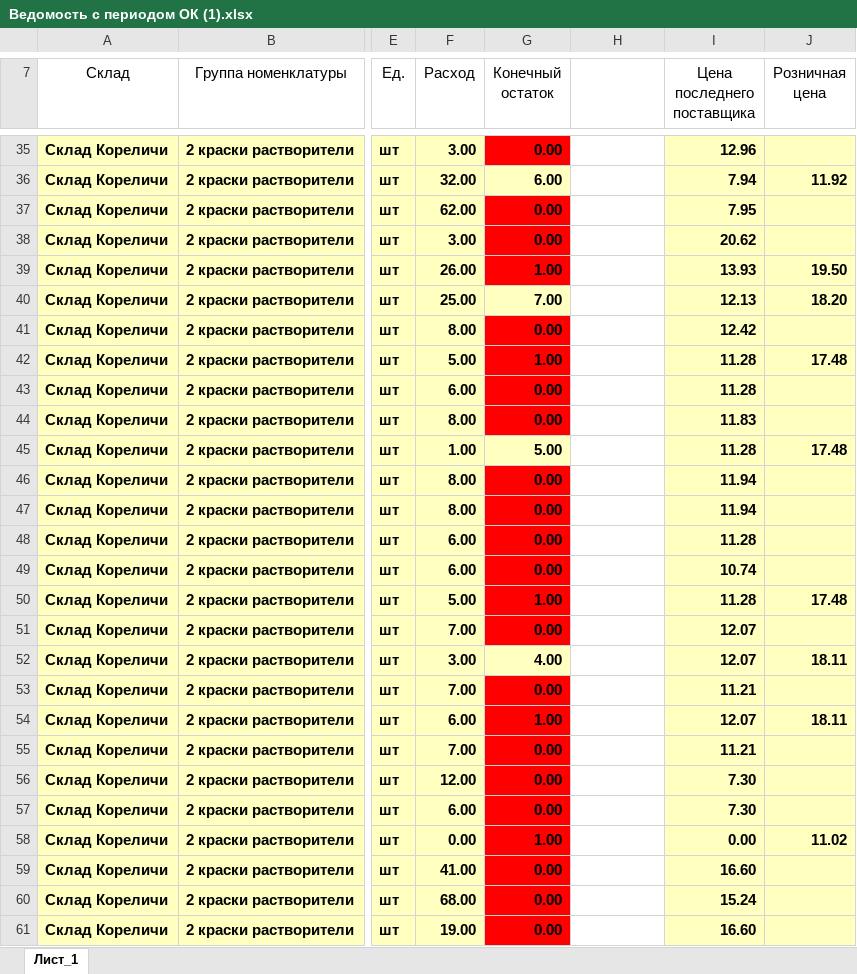
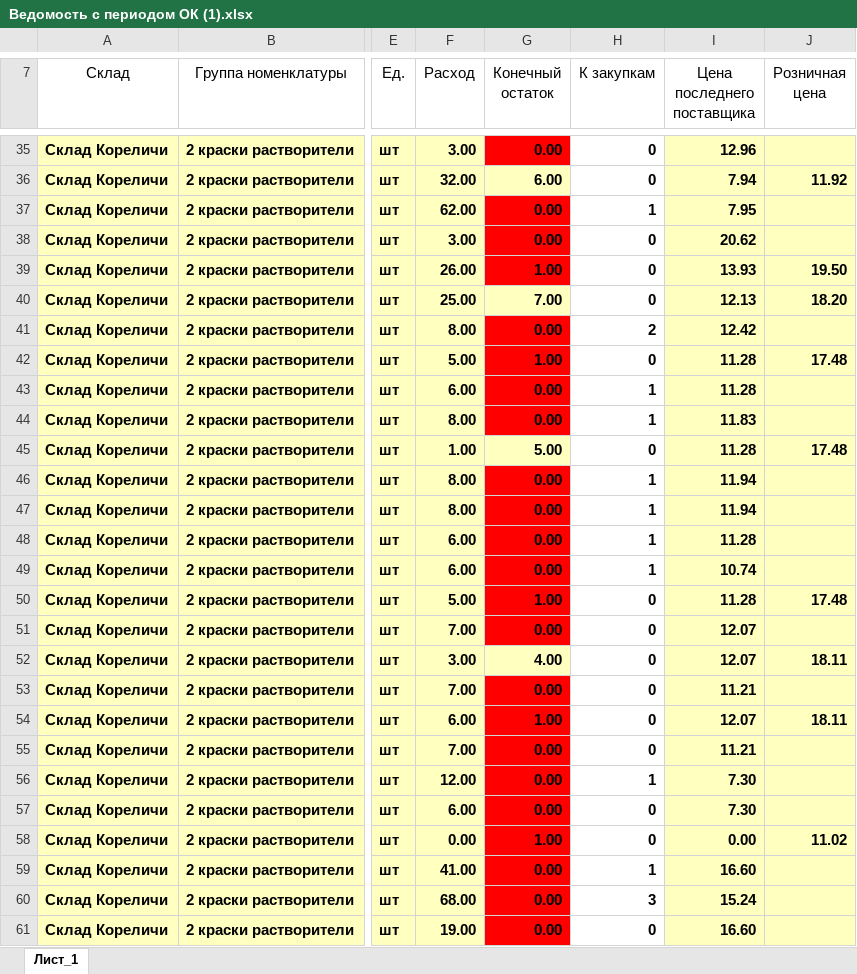
Before and after one commit to slchumak75-sketch/Ostatki-2, an Excel workbook: Ведомость с периодом ОК (1).xlsx, sheet Лист_1, drawn as a sheet; only a part is shown, gaps mark what is left out; values as stored, in another font and other column widths than the file's, no borders; charts and pictures not drawn; the diff covers the shown part only; the diff names each change by its address in the sheet, - before the commit and + after, or states it on an @@ line.

```diff
--- a/Ведомость с периодом ОК (1).xlsx (sheet Лист_1)
+++ b/Ведомость с периодом ОК (1).xlsx (sheet Лист_1)
-H7: (empty)
+H7: К закупкам
-H35:H36 (К закупкам): (empty)
+H35:H36 (К закупкам): 0
-H37 (К закупкам): (empty)
+H37 (К закупкам): 1
-H38:H40 (К закупкам): (empty)
+H38:H40 (К закупкам): 0
-H41 (К закупкам): (empty)
+H41 (К закупкам): 2
-H42 (К закупкам): (empty)
+H42 (К закупкам): 0
-H43:H44 (К закупкам): (empty)
+H43:H44 (К закупкам): 1
-H45 (К закупкам): (empty)
+H45 (К закупкам): 0
-H46:H49 (К закупкам): (empty)
+H46:H49 (К закупкам): 1
-H50:H55 (К закупкам): (empty)
+H50:H55 (К закупкам): 0
-H56 (К закупкам): (empty)
+H56 (К закупкам): 1
-H57:H58 (К закупкам): (empty)
+H57:H58 (К закупкам): 0
-H59 (К закупкам): (empty)
+H59 (К закупкам): 1
-H60 (К закупкам): (empty)
+H60 (К закупкам): 3
-H61 (К закупкам): (empty)
+H61 (К закупкам): 0
```
Also changed, not shown: 1823 edited cells elsewhere in this sheet, 21 other files.
